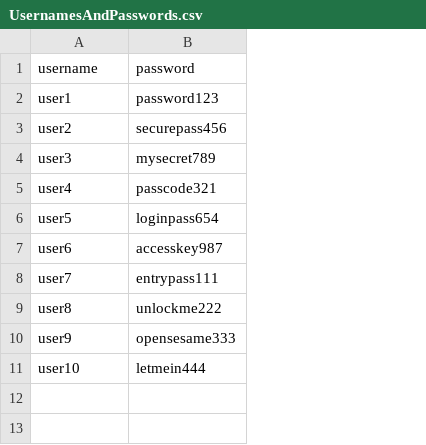
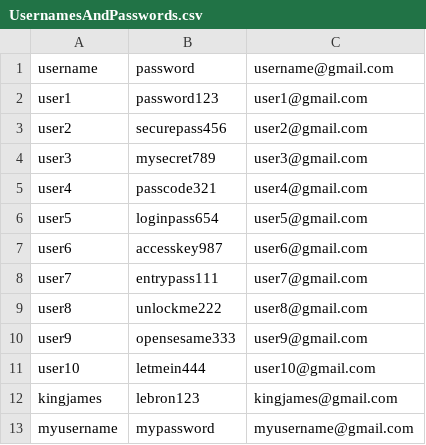
Before and after one commit to Dior15/BlueCircuit, a CSV file: client/UsernamesAndPasswords.csv, drawn as a sheet; the diff names each change by its address in the sheet, - before the commit and + after, or states it on an @@ line.

```diff
--- a/client/UsernamesAndPasswords.csv
+++ b/client/UsernamesAndPasswords.csv
+column C, rows 1-11: username@gmail.com | user1@gmail.com | user2@gmail.com | user3@gmail.com | user4@gmail.com | user5@gmail.com | user6@gmail.com | user7@gmail.com | user8@gmail.com | user9@gmail.com | user10@gmail.com
+row 12: kingjames | lebron123 | kingjames@gmail.com
+row 13: myusername | mypassword | myusername@gmail.com
```
Also changed, not shown: 3 other files.
